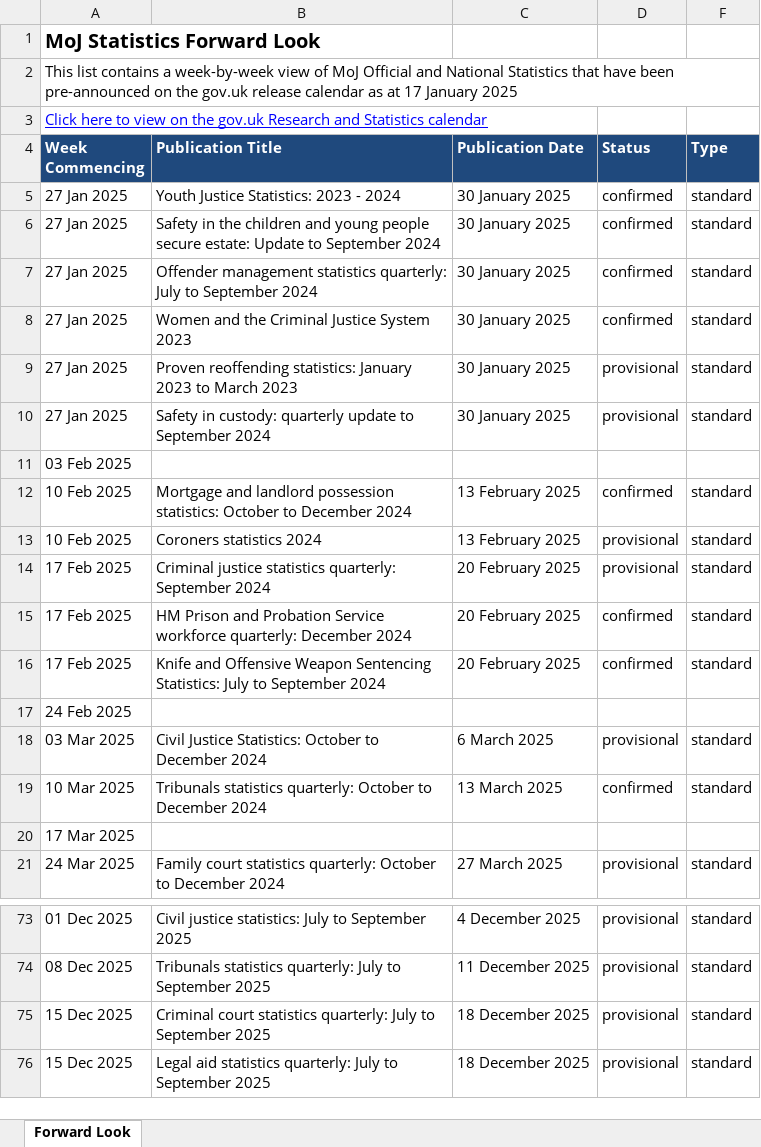
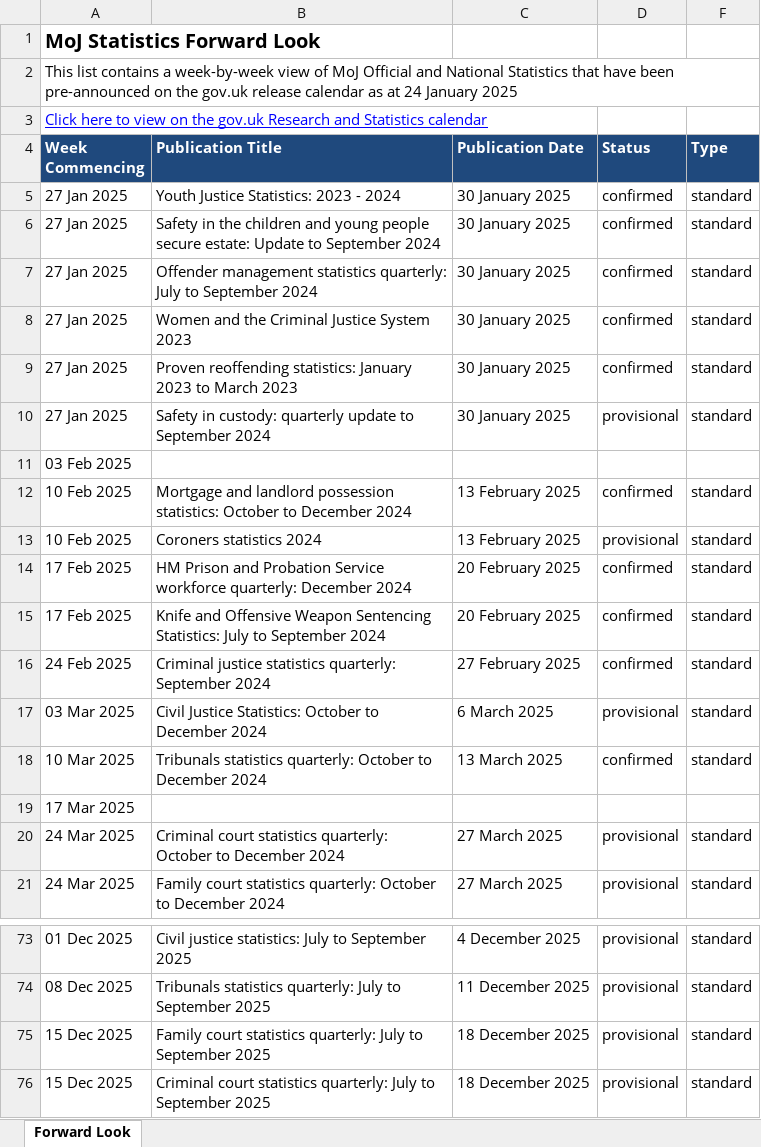
Before and after one commit to moj-analytical-services/stats-forward-look, an Excel workbook: Forward Look/Forward Look.xlsx, sheet Forward Look, drawn as a sheet; only a part is shown, gaps mark what is left out; the shorter side is filled out with more unchanged rows; values as stored, in another font and other column widths than the file's, no borders; conditional formats not drawn; removed rows and columns are numbered as before the commit, all else as after; the diff names each change by its address in the sheet, - before the commit and + after, or states it on an @@ line.

Commit message:
weekly forward look stats update 24.01.25

```diff
--- a/Forward Look/Forward Look.xlsx (sheet Forward Look)
+++ b/Forward Look/Forward Look.xlsx (sheet Forward Look)
-A2 (Week Commencing): …as at 17 January 2025
+A2 (Week Commencing): …as at 24 January 2025
-D9 (Status): provisional
+D9 (Status): confirmed
-row 14: 17 Feb 2025 | Criminal justice statistics quarterly: September 2024 | 20 February 2025 | provisional | standard
-row 17: 24 Feb 2025
+row 16: 24 Feb 2025 | Criminal justice statistics quarterly: September 2024 | 27 February 2025 | confirmed | standard
+row 20: 24 Mar 2025 | Criminal court statistics quarterly: October to December 2024 | 27 March 2025 | provisional | standard
+row 75: 15 Dec 2025 | Family court statistics quarterly: July to September 2025 | 18 December 2025 | provisional | standard
```
Also changed, not shown: hidden cells.
